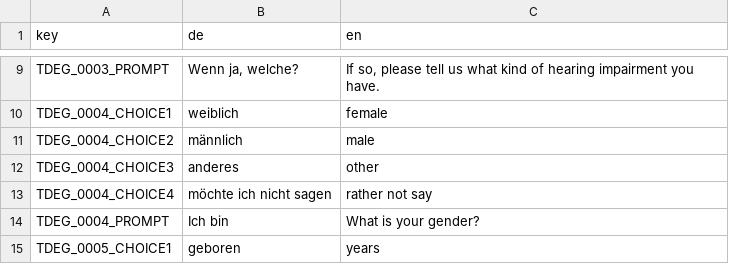
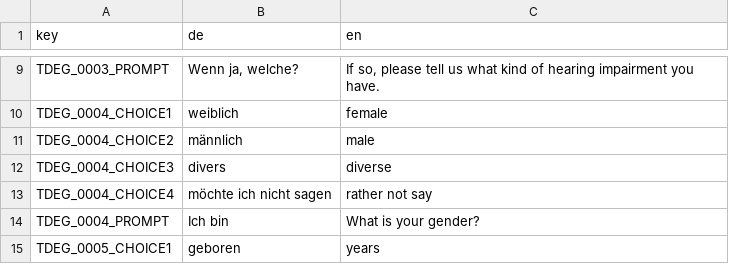
Before and after one commit to fmhoeger/psyquest, a CSV file: data_raw/dicts/DEG_dict.csv, drawn as a sheet; only a part is shown, gaps mark what is left out.

Commit message:
Changed "other"/"andere" to "divers(e)" in DEG

```diff
--- a/data_raw/dicts/DEG_dict.csv
+++ b/data_raw/dicts/DEG_dict.csv
@@ -11,3 +11,3 @@
 "TDEG_0004_CHOICE2";"männlich";"male"
-"TDEG_0004_CHOICE3";"anderes";"other"
+"TDEG_0004_CHOICE3";"divers";"diverse"
 "TDEG_0004_CHOICE4";"möchte ich nicht sagen";"rather not say"
```
Also changed, not shown: 1 other file.
